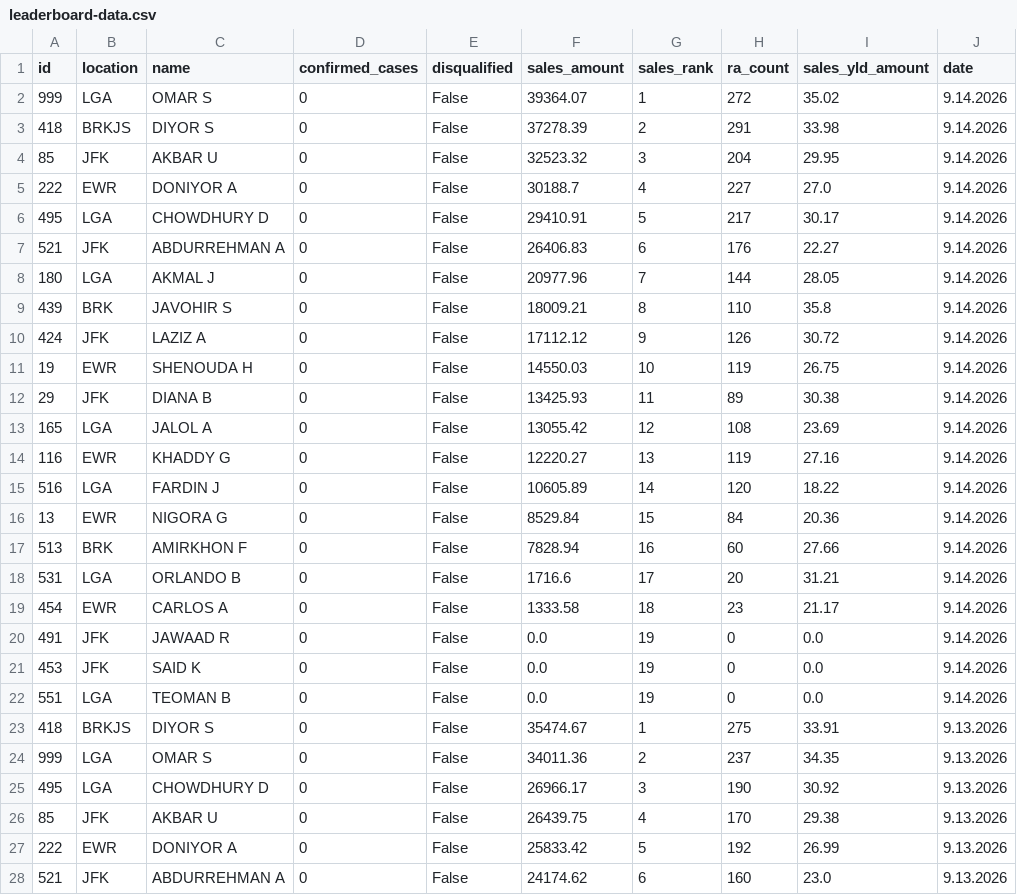
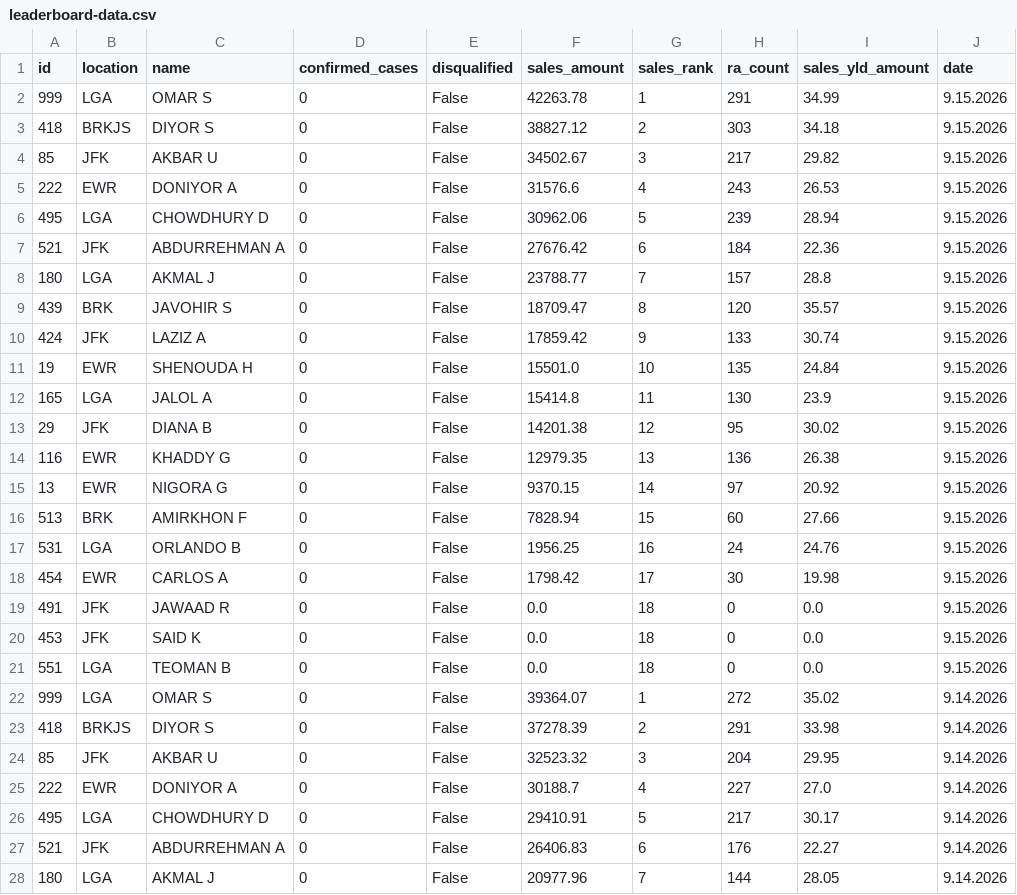
Before and after one commit to robdrivo/drivo-leaderboard, a CSV file: leaderboard-data.csv, drawn as a sheet; only a part is shown; the shorter side is filled out with more unchanged rows.

Commit message:
Update leaderboard data 2026-09-16 07:10:09 EDT

```diff
--- a/leaderboard-data.csv
+++ b/leaderboard-data.csv
@@ -1,2 +1,22 @@
 id,location,name,confirmed_cases,disqualified,sales_amount,sales_rank,ra_count,sales_yld_amount,date
+999,LGA,OMAR S,0,False,42263.78,1,291,34.99,9.15.2026
+418,BRKJS,DIYOR S,0,False,38827.12,2,303,34.18,9.15.2026
+85,JFK,AKBAR U,0,False,34502.67,3,217,29.82,9.15.2026
+222,EWR,DONIYOR A,0,False,31576.6,4,243,26.53,9.15.2026
+495,LGA,CHOWDHURY D,0,False,30962.06,5,239,28.94,9.15.2026
+521,JFK,ABDURREHMAN A,0,False,27676.42,6,184,22.36,9.15.2026
+180,LGA,AKMAL J,0,False,23788.77,7,157,28.8,9.15.2026
+439,BRK,JAVOHIR S,0,False,18709.47,8,120,35.57,9.15.2026
+424,JFK,LAZIZ A,0,False,17859.42,9,133,30.74,9.15.2026
+19,EWR,SHENOUDA H,0,False,15501.0,10,135,24.84,9.15.2026
+165,LGA,JALOL A,0,False,15414.8,11,130,23.9,9.15.2026
+29,JFK,DIANA B,0,False,14201.38,12,95,30.02,9.15.2026
+116,EWR,KHADDY G,0,False,12979.35,13,136,26.38,9.15.2026
+13,EWR,NIGORA G,0,False,9370.15,14,97,20.92,9.15.2026
+513,BRK,AMIRKHON F,0,False,7828.94,15,60,27.66,9.15.2026
+531,LGA,ORLANDO B,0,False,1956.25,16,24,24.76,9.15.2026
+454,EWR,CARLOS A,0,False,1798.42,17,30,19.98,9.15.2026
+491,JFK,JAWAAD R,0,False,0.0,18,0,0.0,9.15.2026
+453,JFK,SAID K,0,False,0.0,18,0,0.0,9.15.2026
+551,LGA,TEOMAN B,0,False,0.0,18,0,0.0,9.15.2026
 999,LGA,OMAR S,0,False,39364.07,1,272,35.02,9.14.2026
```
Also changed, not shown: 1 other file.
